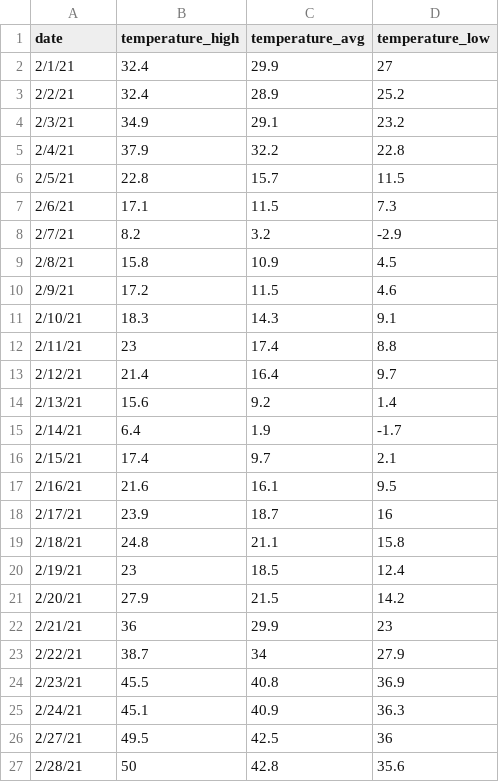
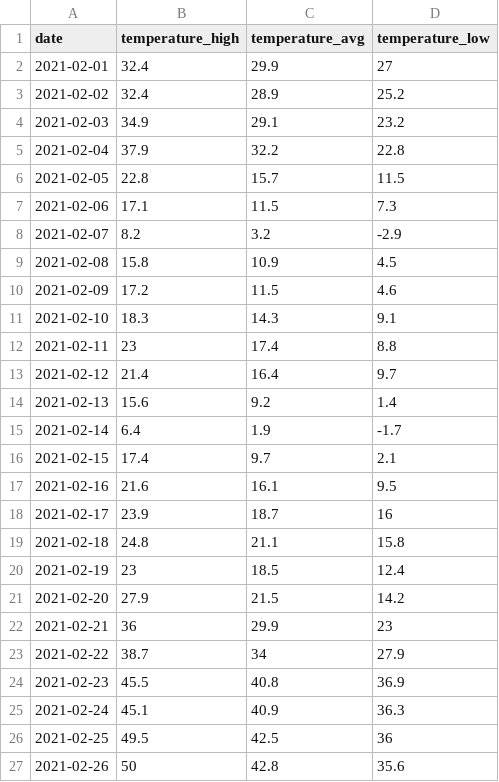
Before and after one commit to Data-Science-and-Statistics-in-EaES/course-materials, a CSV file: hw/hw-06-chicago-cold/data/chicago-loop.csv, drawn as a sheet; the diff names each change by its address in the sheet, - before the commit and + after, or states it on an @@ line.

```diff
--- a/hw/hw-06-chicago-cold/data/chicago-loop.csv
+++ b/hw/hw-06-chicago-cold/data/chicago-loop.csv
-A2 (date): 2/1/21
+A2 (date): 2021-02-01
-A3 (date): 2/2/21
+A3 (date): 2021-02-02
-A4 (date): 2/3/21
+A4 (date): 2021-02-03
-A5 (date): 2/4/21
+A5 (date): 2021-02-04
-A6 (date): 2/5/21
+A6 (date): 2021-02-05
-A7 (date): 2/6/21
+A7 (date): 2021-02-06
-A8 (date): 2/7/21
+A8 (date): 2021-02-07
-A9 (date): 2/8/21
+A9 (date): 2021-02-08
-A10 (date): 2/9/21
+A10 (date): 2021-02-09
-A11 (date): 2/10/21
+A11 (date): 2021-02-10
-A12 (date): 2/11/21
+A12 (date): 2021-02-11
-A13 (date): 2/12/21
+A13 (date): 2021-02-12
-A14 (date): 2/13/21
+A14 (date): 2021-02-13
-A15 (date): 2/14/21
+A15 (date): 2021-02-14
-A16 (date): 2/15/21
+A16 (date): 2021-02-15
-A17 (date): 2/16/21
+A17 (date): 2021-02-16
-A18 (date): 2/17/21
+A18 (date): 2021-02-17
-A19 (date): 2/18/21
+A19 (date): 2021-02-18
-A20 (date): 2/19/21
+A20 (date): 2021-02-19
-A21 (date): 2/20/21
+A21 (date): 2021-02-20
-A22 (date): 2/21/21
+A22 (date): 2021-02-21
-A23 (date): 2/22/21
+A23 (date): 2021-02-22
-A24 (date): 2/23/21
+A24 (date): 2021-02-23
-A25 (date): 2/24/21
+A25 (date): 2021-02-24
-A26 (date): 2/27/21
+A26 (date): 2021-02-25
-A27 (date): 2/28/21
+A27 (date): 2021-02-26
```
Also changed, not shown: hw/hw-06-chicago-cold/data/chicago-oak-park.csv, hw/hw-06-chicago-cold/data/chicago-south-loop.csv, 5 other files.
